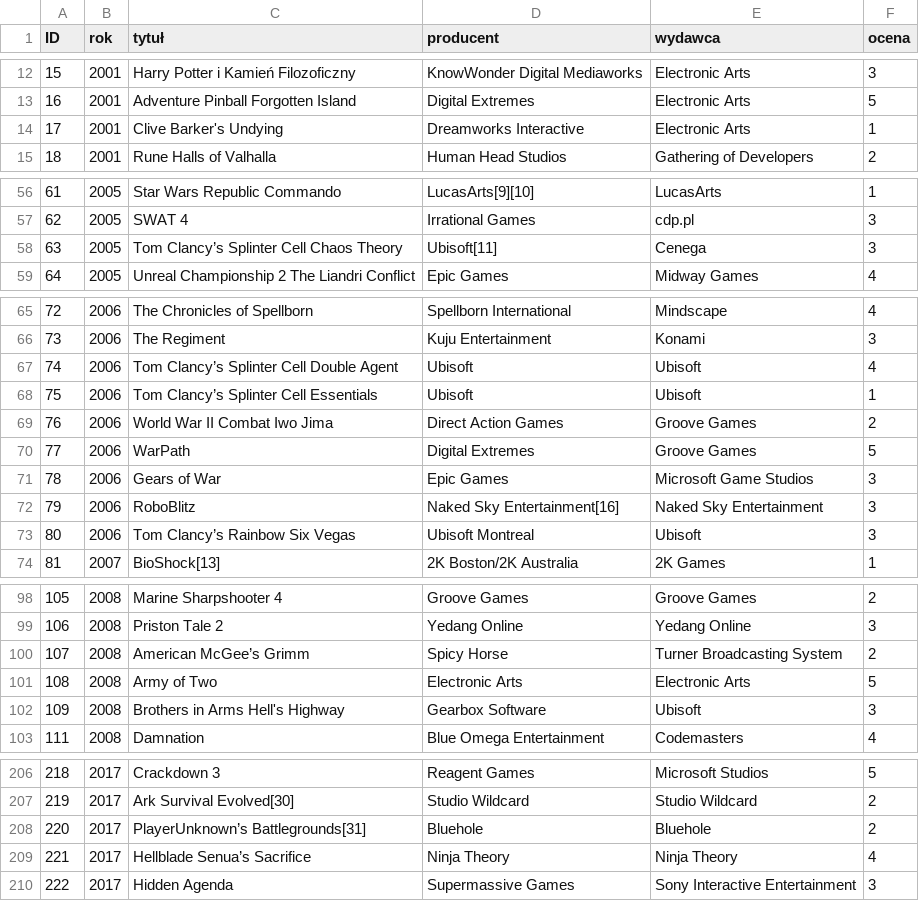
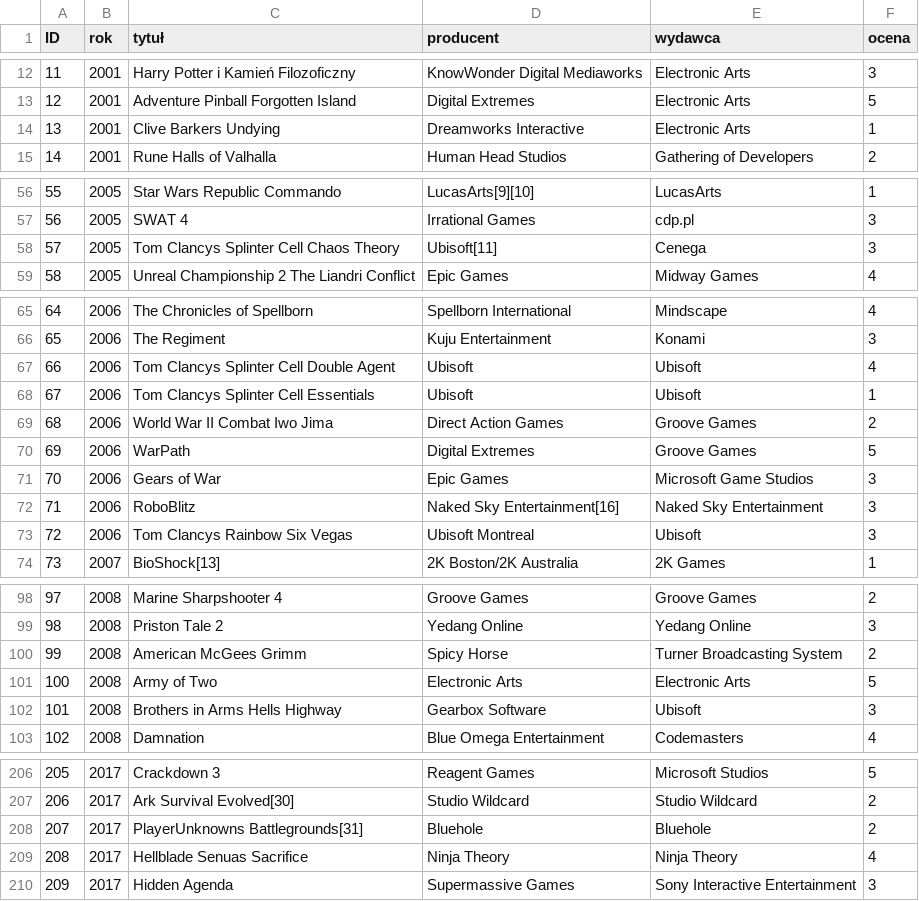
Before and after one commit to przemek142/zad22, a CSV file: init.csv, drawn as a sheet; only a part is shown, gaps mark what is left out; the diff covers the shown part only; the diff names each change by its address in the sheet, - before the commit and + after, or states it on an @@ line.

```diff
--- a/init.csv
+++ b/init.csv
@@ column A (ID) renumbered between rows 3 and 218 @@
-C14 (tytuł): Clive Barker's Undying
+C14 (tytuł): Clive Barkers Undying
-C58 (tytuł): Tom Clancy’s Splinter Cell Chaos Theory
+C58 (tytuł): Tom Clancys Splinter Cell Chaos Theory
-C67 (tytuł): Tom Clancy’s Splinter Cell Double Agent
+C67 (tytuł): Tom Clancys Splinter Cell Double Agent
-C68 (tytuł): Tom Clancy’s Splinter Cell Essentials
+C68 (tytuł): Tom Clancys Splinter Cell Essentials
-C73 (tytuł): Tom Clancy’s Rainbow Six Vegas
+C73 (tytuł): Tom Clancys Rainbow Six Vegas
-C100 (tytuł): American McGee’s Grimm
+C100 (tytuł): American McGees Grimm
-C102 (tytuł): Brothers in Arms Hell's Highway
+C102 (tytuł): Brothers in Arms Hells Highway
-C208 (tytuł): PlayerUnknown’s Battlegrounds[31]
+C208 (tytuł): PlayerUnknowns Battlegrounds[31]
-C209 (tytuł): Hellblade Senua’s Sacrifice
+C209 (tytuł): Hellblade Senuas Sacrifice
```
Also changed, not shown: 1 removed row and 22 edited cells elsewhere in this file, 4 other files.
